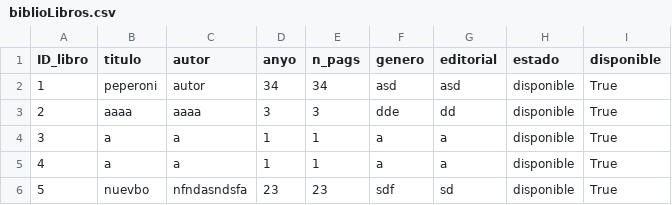
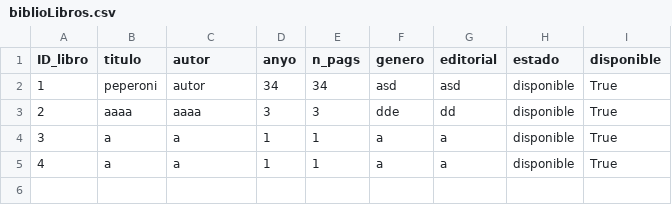
Before and after one commit to Alexmt2002/Proyecto-Biblioteca, a CSV file: biblioLibros.csv, drawn as a sheet.

Commit message:
prueba de cambio en otra rama

```diff
--- a/biblioLibros.csv
+++ b/biblioLibros.csv
@@ -5,2 +5 @@ ID_libro;titulo;autor;anyo;n_pags;genero;editorial;estado;disponible
 4;a;a;1;1;a;a;disponible;True
-5;nuevbo;nfndasndsfa;23;23;sdf;sd;disponible;True
```
